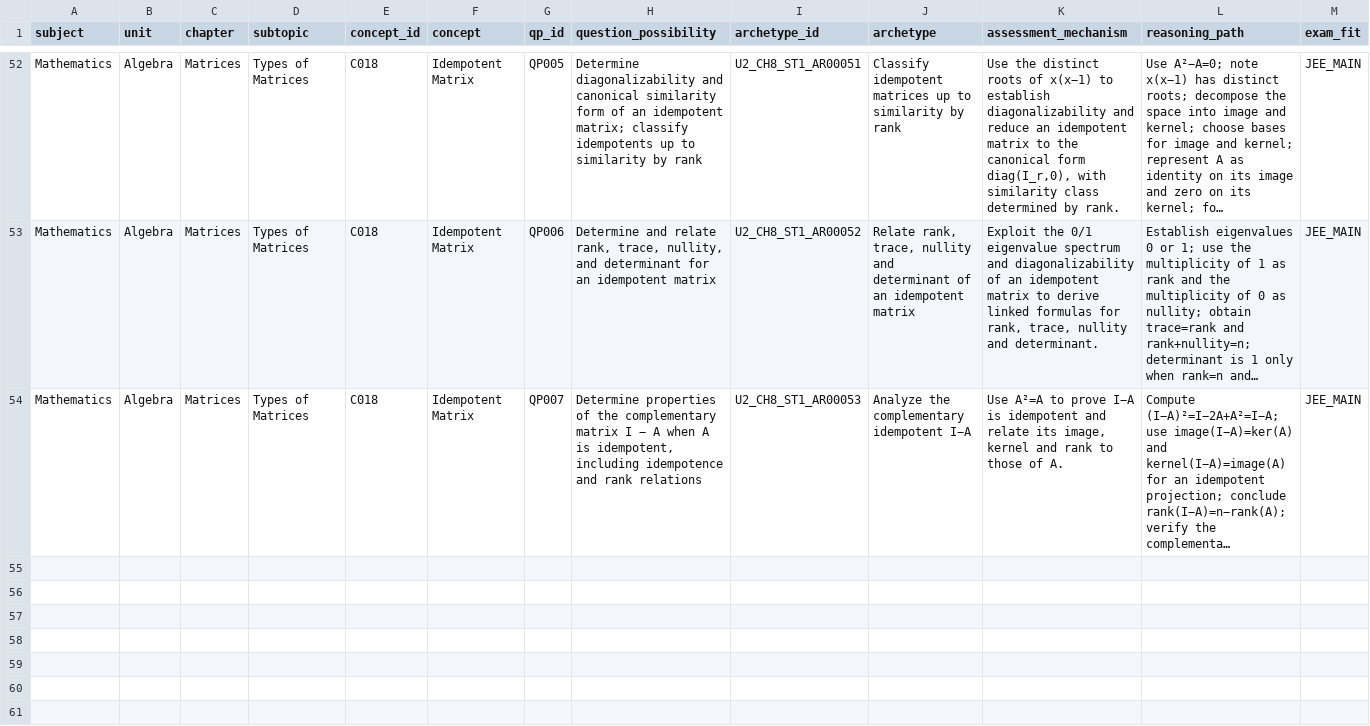
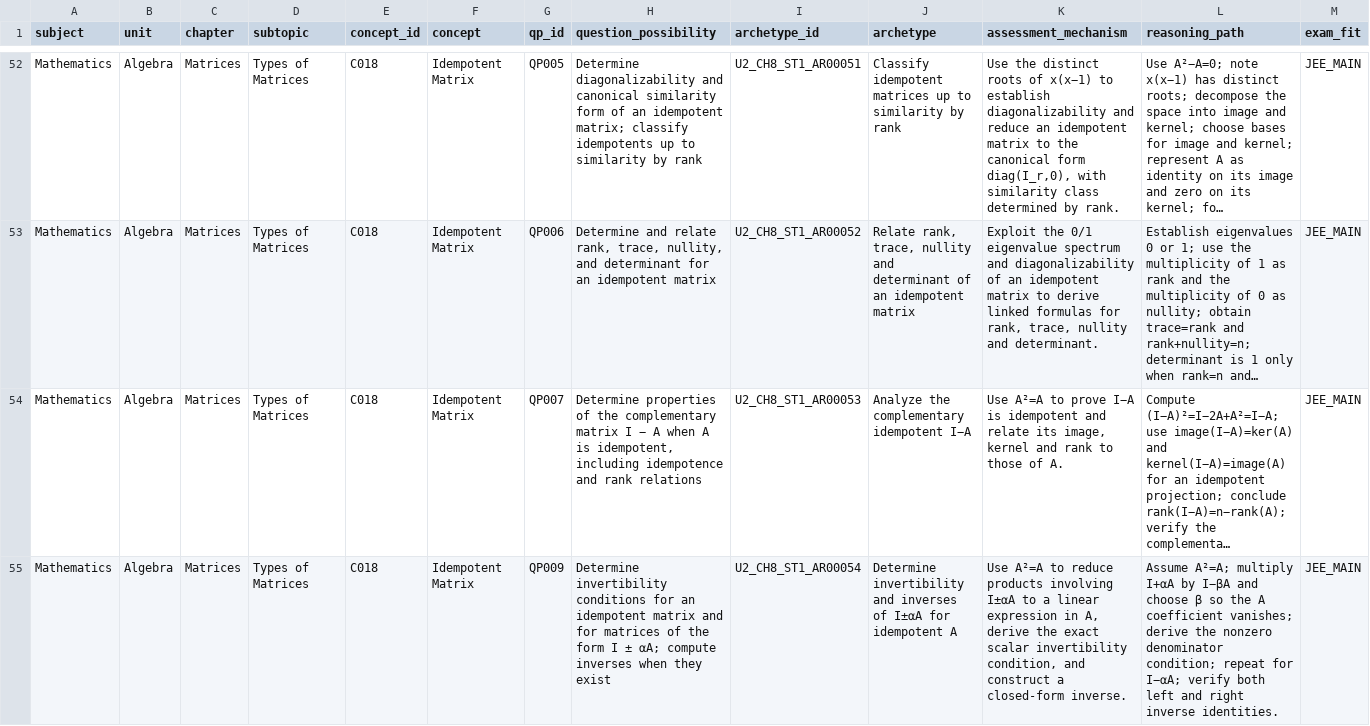
Before and after one commit to vinothkumarar/QuestionFactory, a CSV file: Engine/catalog/archetype_catalog/catalogs/U2_CH8_ST1.csv, drawn as a sheet; only a part is shown, gaps mark what is left out; long unchanged cells end in …; rows hold the shown columns only; the diff covers the shown part only; the diff names each change by its address in the sheet, - before the commit and + after, or states it on an @@ line.

Commit message:
Export fifty-five draft matrix archetypes to CSV

```diff
--- a/Engine/catalog/archetype_catalog/catalogs/U2_CH8_ST1.csv
+++ b/Engine/catalog/archetype_catalog/catalogs/U2_CH8_ST1.csv
+row 55: Mathematics | Algebra | Matrices | Types of Matrices | C018 | Idempotent Matrix | QP009 | Determine invertibility conditions for an idempotent matrix and for matrices of the form I ± αA; compute inverses when they exist | U2_CH8_ST1_AR00054 | Determine invertibility and inverses of I±αA for idempotent A | Use A²=A to reduce products involving I±αA to a linear expression in A, derive the exact scalar invertibility condition, and construct a closed-form inverse. | Assume A²=A; multiply I+αA by I−βA and choose β so the A coefficient vanishes; derive the nonzero denominator condition; repeat for I−αA; verify both left and right inverse identities. | JEE_MAIN
```
Also changed, not shown: 1 added row elsewhere in this file.
